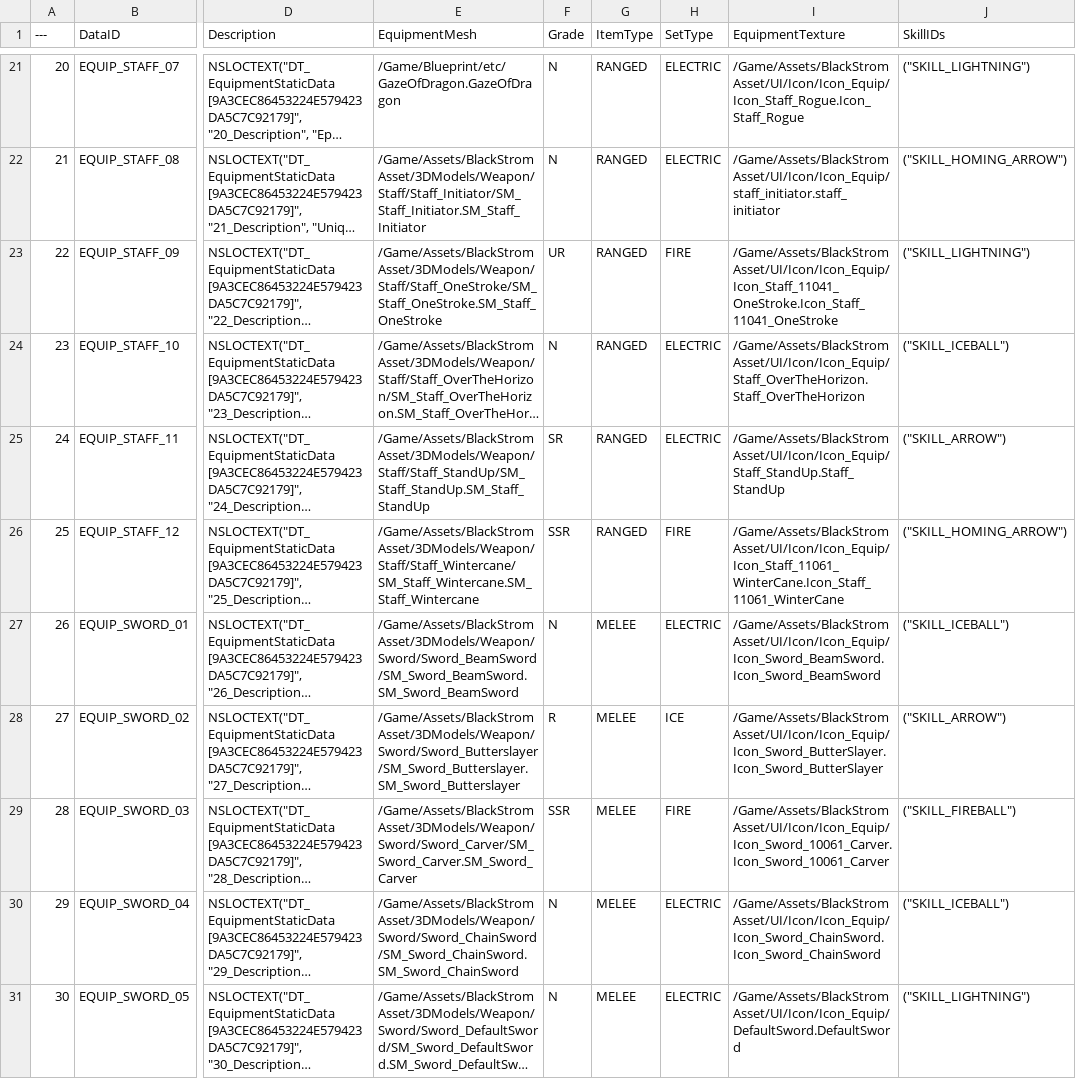
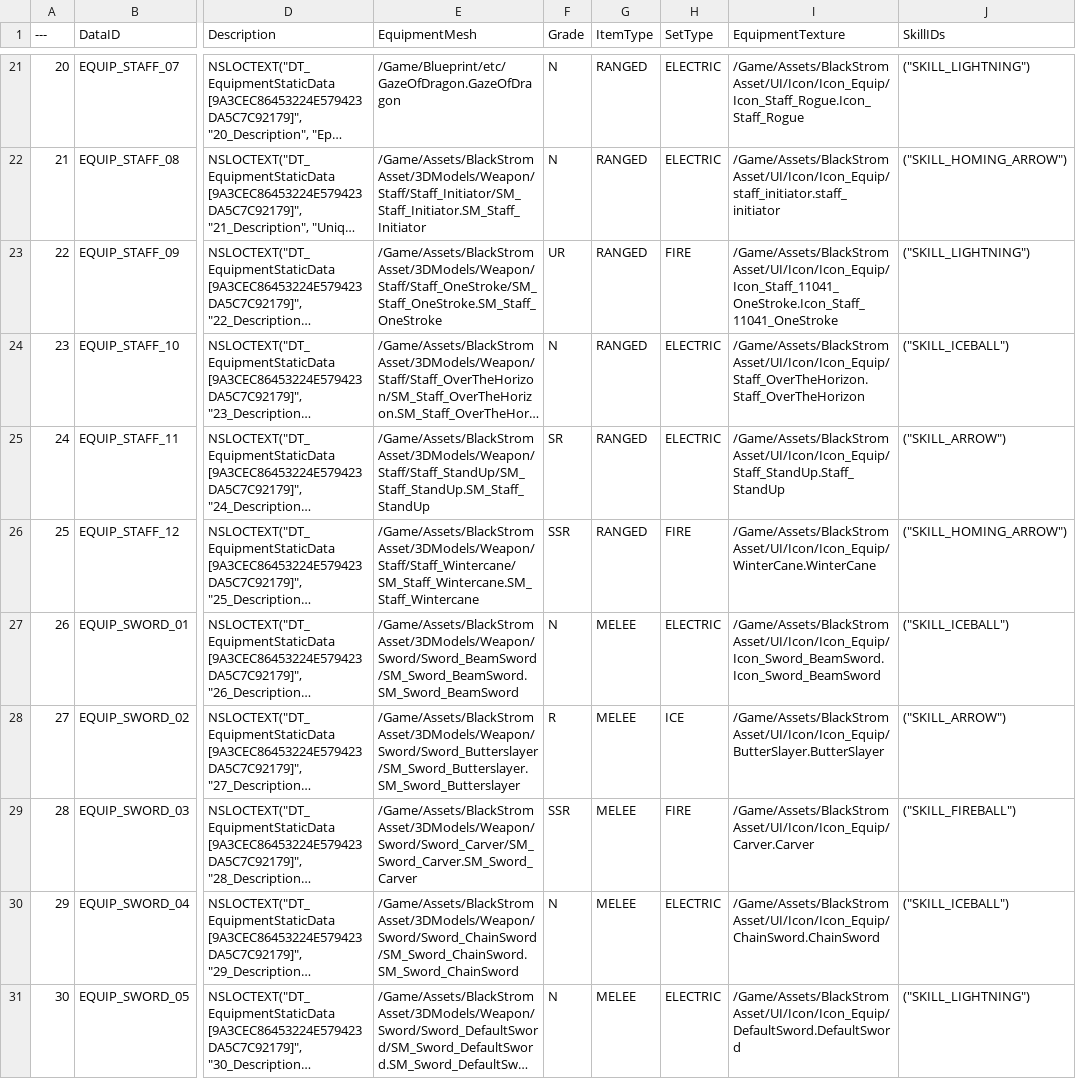
Before and after one commit to Lucky-Rabbit-s-Foot-v2/Lunar_Realm, a CSV file: ExternalSource/EquipmentStaticData.csv, drawn as a sheet; only a part is shown, gaps mark what is left out; long unchanged cells end in …; the diff covers the shown part only; the diff names each change by its address in the sheet, - before the commit and + after, or states it on an @@ line.

```diff
--- a/ExternalSource/EquipmentStaticData.csv
+++ b/ExternalSource/EquipmentStaticData.csv
-I26 (EquipmentTexture): /Game/Assets/BlackStromAsset/UI/Icon/Icon_Equip/Icon_Staff_11061_WinterCane.Icon_Staff_11061_WinterCane
+I26 (EquipmentTexture): /Game/Assets/BlackStromAsset/UI/Icon/Icon_Equip/WinterCane.WinterCane
-I28 (EquipmentTexture): /Game/Assets/BlackStromAsset/UI/Icon/Icon_Equip/Icon_Sword_ButterSlayer.Icon_Sword_ButterSlayer
+I28 (EquipmentTexture): /Game/Assets/BlackStromAsset/UI/Icon/Icon_Equip/ButterSlayer.ButterSlayer
-I29 (EquipmentTexture): /Game/Assets/BlackStromAsset/UI/Icon/Icon_Equip/Icon_Sword_10061_Carver.Icon_Sword_10061_Carver
+I29 (EquipmentTexture): /Game/Assets/BlackStromAsset/UI/Icon/Icon_Equip/Carver.Carver
-I30 (EquipmentTexture): /Game/Assets/BlackStromAsset/UI/Icon/Icon_Equip/Icon_Sword_ChainSword.Icon_Sword_ChainSword
+I30 (EquipmentTexture): /Game/Assets/BlackStromAsset/UI/Icon/Icon_Equip/ChainSword.ChainSword
```
Also changed, not shown: 6 edited cells elsewhere in this file, ExternalSource/GachaRevealVisualsData.csv, 11 other files.
